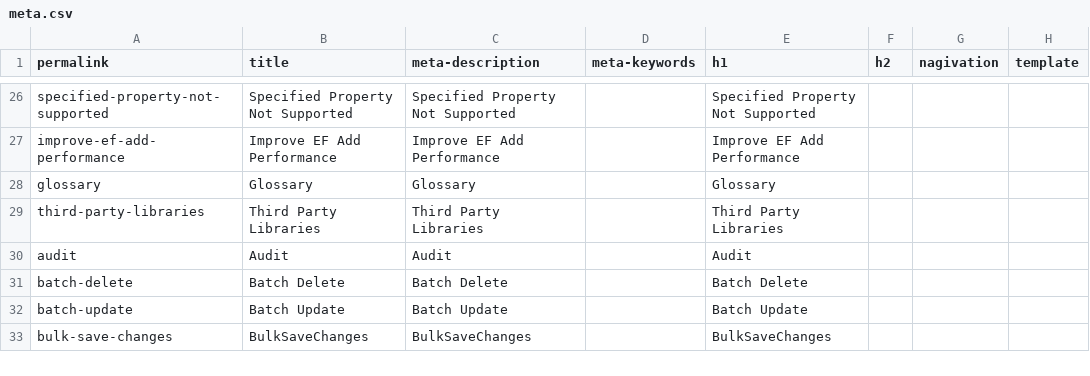
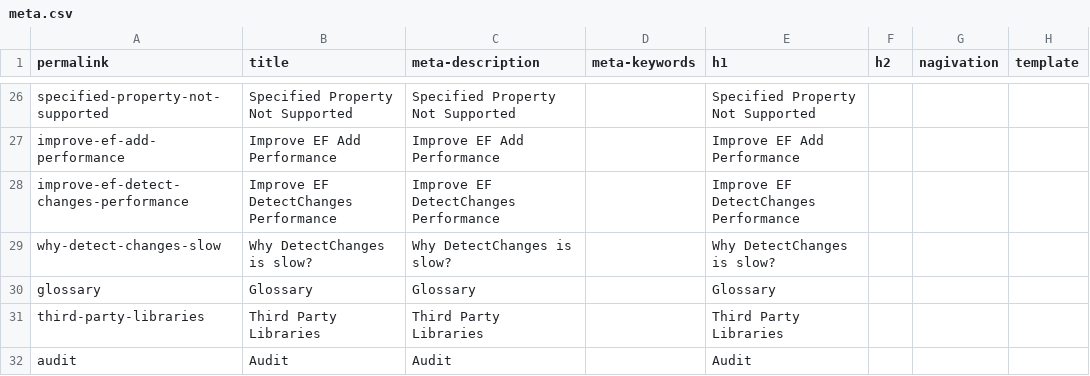
Before and after one commit to zzzprojects/EntityFramework-FAQ, a CSV file: docs/_data/meta.csv, drawn as a sheet; only a part is shown, gaps mark what is left out; the shorter side is filled out with more unchanged rows; the diff names each change by its address in the sheet, - before the commit and + after, or states it on an @@ line.

Commit message:
Added DetectChanges articles

```diff
--- a/docs/_data/meta.csv
+++ b/docs/_data/meta.csv
+row 28: improve-ef-detect-changes-performance | Improve EF DetectChanges Performance | Improve EF DetectChanges Performance |  | Improve EF DetectChanges Performance
+row 29: why-detect-changes-slow | Why DetectChanges is slow? | Why DetectChanges is slow? |  | Why DetectChanges is slow?
```
Also changed, not shown: 3 other files.
